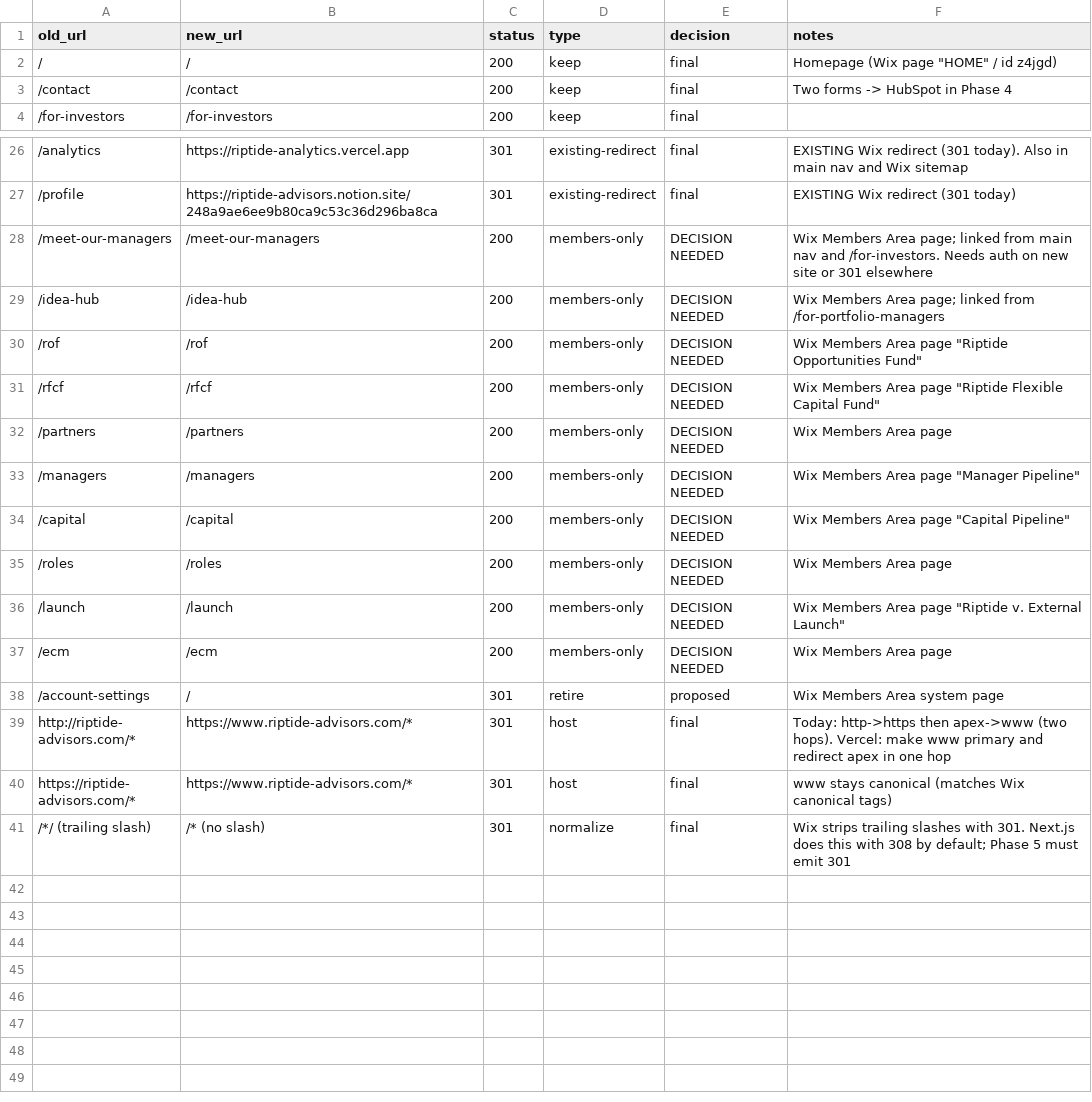
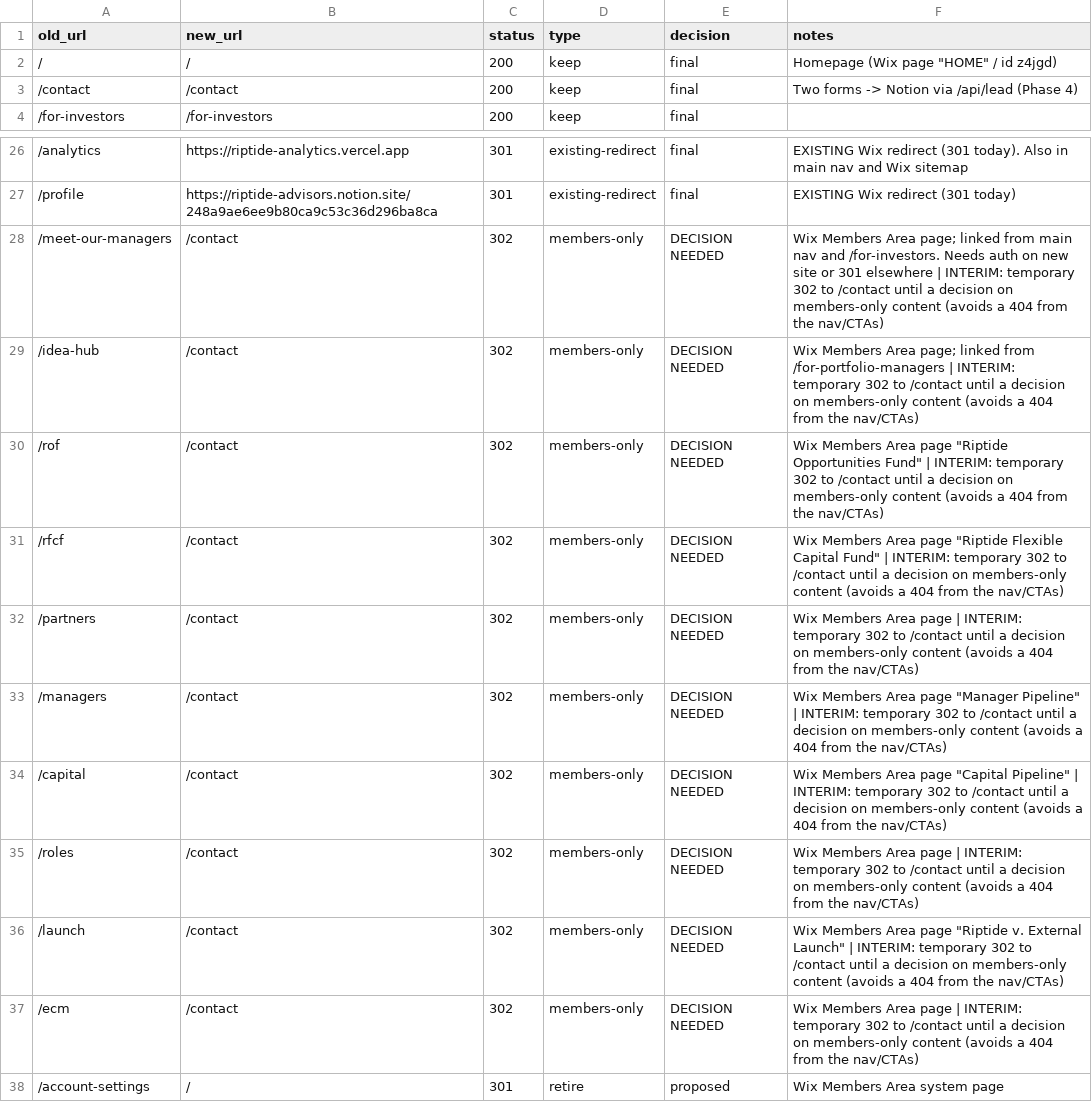
Before and after one commit to tylererrickson-ctrl/riptide-website, a CSV file: migration/redirects.csv, drawn as a sheet; only a part is shown, gaps mark what is left out; the shorter side is filled out with more unchanged rows; the diff names each change by its address in the sheet, - before the commit and + after, or states it on an @@ line.

```diff
--- a/migration/redirects.csv
+++ b/migration/redirects.csv
-F3 (notes): Two forms -> HubSpot in Phase 4
+F3 (notes): Two forms -> Notion via /api/lead (Phase 4)
-B28 (new_url): /meet-our-managers
+B28 (new_url): /contact
-C28:C37 (status): 200
+C28:C37 (status): 302
-F28 (notes): …301 elsewhere
+F28 (notes): …301 elsewhere | INTERIM: temporary 302 to /contact until a decision on members-only content (avoids a 404 from the nav/CTAs)
-B29 (new_url): /idea-hub
+B29 (new_url): /contact
-F29 (notes): …from /for-portfolio-managers
+F29 (notes): …from /for-portfolio-managers | INTERIM: temporary 302 to /contact until a decision on members-only content (avoids a 404 from the nav/CTAs)
-B30 (new_url): /rof
+B30 (new_url): /contact
-F30 (notes): …Opportunities Fund"
+F30 (notes): …Opportunities Fund" | INTERIM: temporary 302 to /contact until a decision on members-only content (avoids a 404 from the nav/CTAs)
-B31 (new_url): /rfcf
+B31 (new_url): /contact
-F31 (notes): …Capital Fund"
+F31 (notes): …Capital Fund" | INTERIM: temporary 302 to /contact until a decision on members-only content (avoids a 404 from the nav/CTAs)
-B32 (new_url): /partners
+B32 (new_url): /contact
-F32 (notes): …Area page
+F32 (notes): …Area page | INTERIM: temporary 302 to /contact until a decision on members-only content (avoids a 404 from the nav/CTAs)
-B33 (new_url): /managers
+B33 (new_url): /contact
-F33 (notes): …"Manager Pipeline"
+F33 (notes): …"Manager Pipeline" | INTERIM: temporary 302 to /contact until a decision on members-only content (avoids a 404 from the nav/CTAs)
-B34 (new_url): /capital
+B34 (new_url): /contact
-F34 (notes): …"Capital Pipeline"
+F34 (notes): …"Capital Pipeline" | INTERIM: temporary 302 to /contact until a decision on members-only content (avoids a 404 from the nav/CTAs)
-B35 (new_url): /roles
+B35 (new_url): /contact
-F35 (notes): …Area page
+F35 (notes): …Area page | INTERIM: temporary 302 to /contact until a decision on members-only content (avoids a 404 from the nav/CTAs)
-B36 (new_url): /launch
+B36 (new_url): /contact
-F36 (notes): …External Launch"
+F36 (notes): …External Launch" | INTERIM: temporary 302 to /contact until a decision on members-only content (avoids a 404 from the nav/CTAs)
-B37 (new_url): /ecm
+B37 (new_url): /contact
-F37 (notes): …Area page
+F37 (notes): …Area page | INTERIM: temporary 302 to /contact until a decision on members-only content (avoids a 404 from the nav/CTAs)
```
Also changed, not shown: 12 other files.
